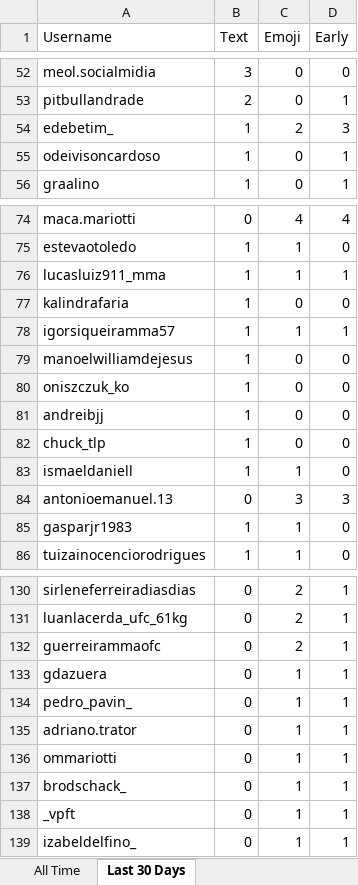
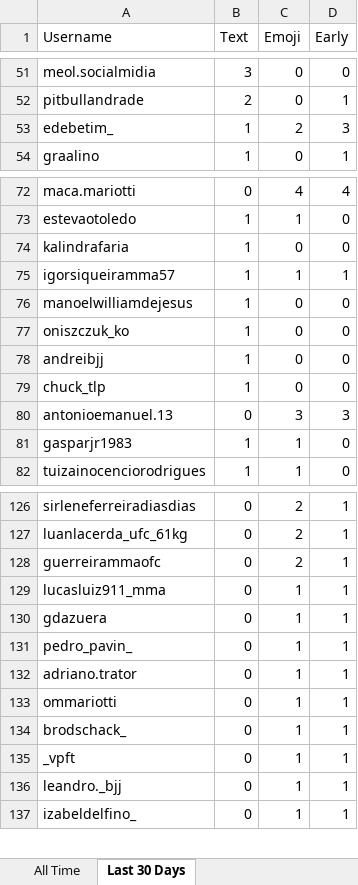
Before and after one commit to paxlucta/peace-grappler, an Excel workbook: Engagement Rankings.xlsx, sheet Last 30 Days, drawn as a sheet; only a part is shown, gaps mark what is left out; values as stored, in another font and other column widths than the file's, no borders; removed rows and columns are numbered as before the commit, all else as after; the diff covers the shown part only; the diff names each change by its address in the sheet, - before the commit and + after, or states it on an @@ line.

```diff
--- a/Engagement Rankings.xlsx (sheet Last 30 Days)
+++ b/Engagement Rankings.xlsx (sheet Last 30 Days)
-row 55: odeivisoncardoso | 1 | 0 | 1
-row 76: lucasluiz911_mma | 1 | 1 | 1
-row 83: ismaeldaniell | 1 | 1 | 0
+row 129: lucasluiz911_mma | 0 | 1 | 1
+row 136: leandro._bjj | 0 | 1 | 1
```
Also changed, not shown: 3 added rows, 3 removed rows and 14 edited cells elsewhere in this sheet, 6 other files.
